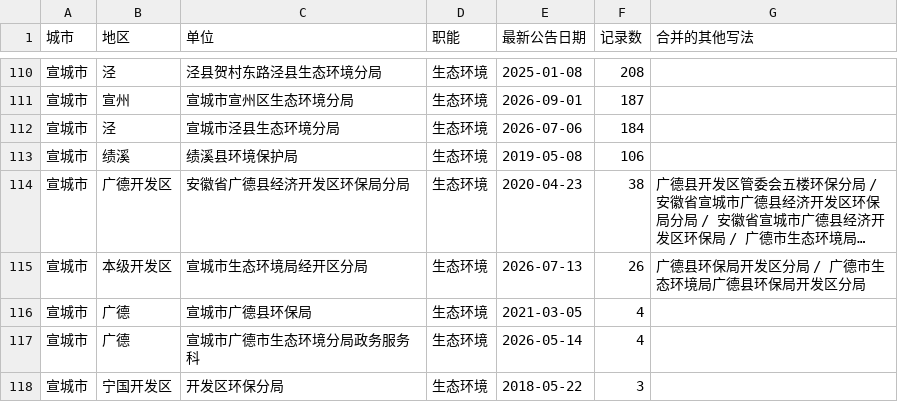
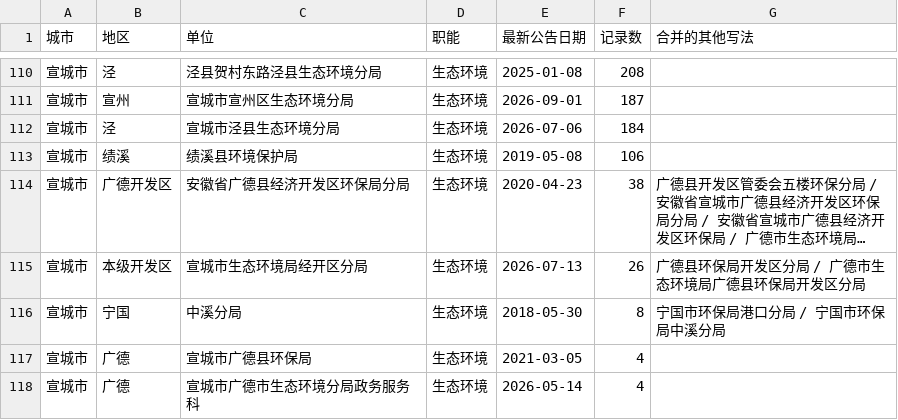
Before and after one commit to FishShaw/HuanAi_CrawlANDClean_Automation, a CSV file: 安徽省环评审批机构.csv, drawn as a sheet; only a part is shown, gaps mark what is left out; the shorter side is filled out with more unchanged rows; long unchanged cells end in …; the diff names each change by its address in the sheet, - before the commit and + after, or states it on an @@ line.

```diff
--- a/安徽省环评审批机构.csv
+++ b/安徽省环评审批机构.csv
+row 116: 宣城市 | 宁国 | 中溪分局 | 生态环境 | 2018-05-30 | 8 | 宁国市环保局港口分局 / 宁国市环保局中溪分局
```
Also changed, not shown: 安徽省环评单位.csv, 5 other files.
